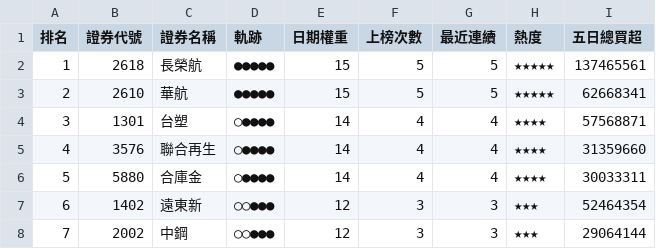
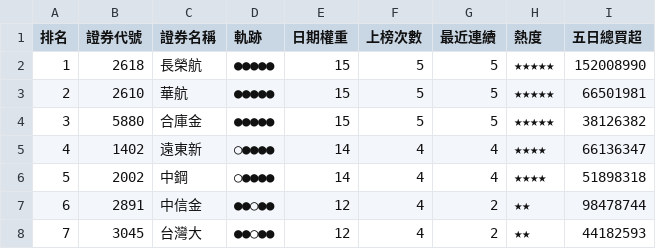
Before and after one commit to SongChiChuang/tw-stock-flow, a CSV file: reports/streak/foreign_streak_top30.csv, drawn as a sheet; only a part is shown; the diff covers the shown part only.

```diff
--- a/reports/streak/foreign_streak_top30.csv
+++ b/reports/streak/foreign_streak_top30.csv
@@ -1,8 +1,8 @@
 排名,證券代號,證券名稱,軌跡,日期權重,上榜次數,最近連續,熱度,五日總買超
-1,2618,長榮航,●●●●●,15,5,5,★★★★★,137465561
-2,2610,華航,●●●●●,15,5,5,★★★★★,62668341
-3,1301,台塑,○●●●●,14,4,4,★★★★,57568871
-4,3576,聯合再生,○●●●●,14,4,4,★★★★,31359660
-5,5880,合庫金,○●●●●,14,4,4,★★★★,30033311
-6,1402,遠東新,○○●●●,12,3,3,★★★,52464354
-7,2002,中鋼,○○●●●,12,3,3,★★★,29064144
+1,2618,長榮航,●●●●●,15,5,5,★★★★★,152008990
+2,2610,華航,●●●●●,15,5,5,★★★★★,66501981
+3,5880,合庫金,●●●●●,15,5,5,★★★★★,38126382
+4,1402,遠東新,○●●●●,14,4,4,★★★★,66136347
+5,2002,中鋼,○●●●●,14,4,4,★★★★,51898318
+6,2891,中信金,●●○●●,12,4,2,★★,98478744
+7,3045,台灣大,●●○●●,12,4,2,★★,44182593
```
Also changed, not shown: 152 edited cells elsewhere in this file, reports/accumulation/foreign_accumulation_top30.csv, 7 other files.
